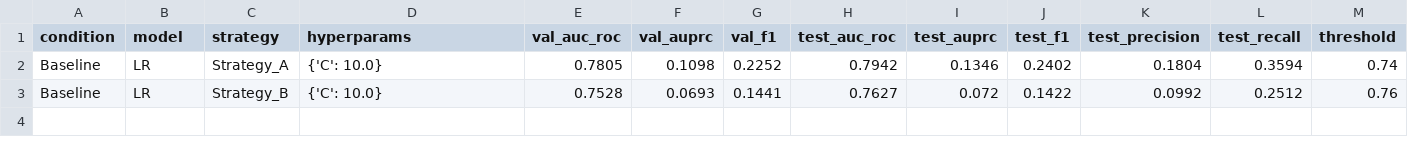
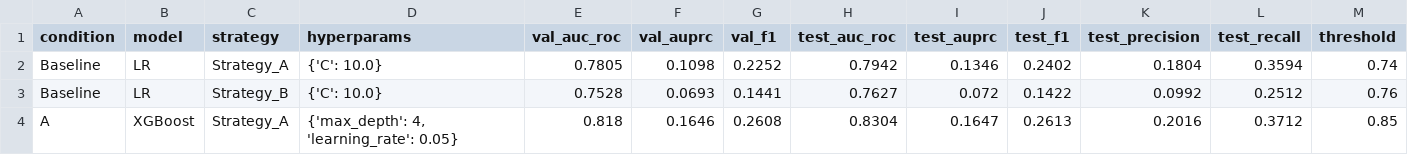
Before and after one commit to GeorgeDavidson2/Sepsis_ML_Prediction, a CSV file: results/experiment_log.csv, drawn as a sheet; the diff names each change by its address in the sheet, - before the commit and + after, or states it on an @@ line.

Commit message:
Issue #21: XGBoost Condition A — Strategy A grid search results
Grid search across 9 combinations (depth 4/6/8 x lr 0.01/0.05/0.1).
Best: depth=4, lr=0.05. Test AUC-ROC=0.830, AUPRC=0.165, F1=0.261.
Exceeds 0.78 target — pipeline healthy. Logged to experiment_log.csv.

```diff
--- a/results/experiment_log.csv
+++ b/results/experiment_log.csv
+row 4: A | XGBoost | Strategy_A | {'max_depth': 4, 'learning_rate': 0.05} | 0.818 | 0.1646 | 0.2608 | 0.8304 | 0.1647 | 0.2613 | 0.2016 | 0.3712 | 0.85
```
